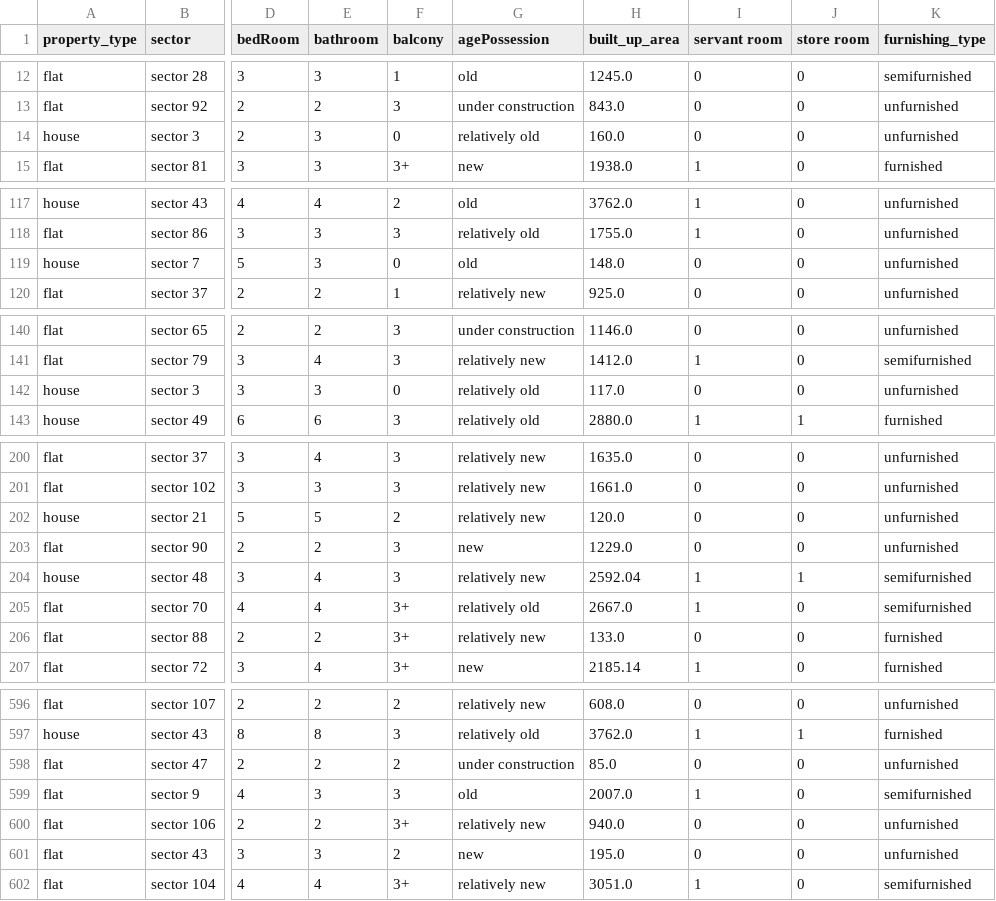
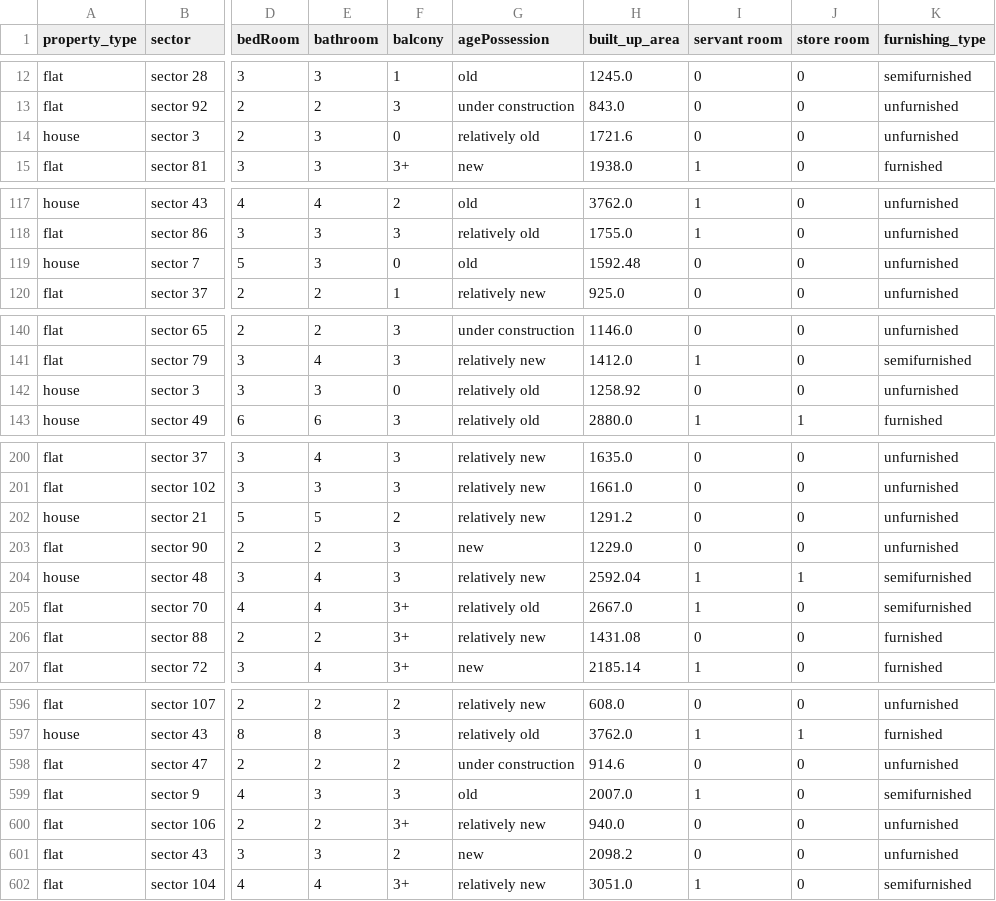
Before and after one commit to akshaypratap008/Real-Estate-Project, a CSV file: artifacts/test.csv, drawn as a sheet; only a part is shown, gaps mark what is left out; the diff covers the shown part only; the diff names each change by its address in the sheet, - before the commit and + after, or states it on an @@ line.

```diff
--- a/artifacts/test.csv
+++ b/artifacts/test.csv
-H14 (built_up_area): 160.0
+H14 (built_up_area): 1721.6
-H119 (built_up_area): 148.0
+H119 (built_up_area): 1592.48
-H142 (built_up_area): 117.0
+H142 (built_up_area): 1258.92
-H202 (built_up_area): 120.0
+H202 (built_up_area): 1291.2
-H206 (built_up_area): 133.0
+H206 (built_up_area): 1431.08
-H598 (built_up_area): 85.0
+H598 (built_up_area): 914.6
-H601 (built_up_area): 195.0
+H601 (built_up_area): 2098.2
```
Also changed, not shown: 6 edited cells elsewhere in this file, artifacts/Data/preprocessed-data/gurgaon_properties_post_feature_selection.csv, artifacts/train.csv, 12 other files.
